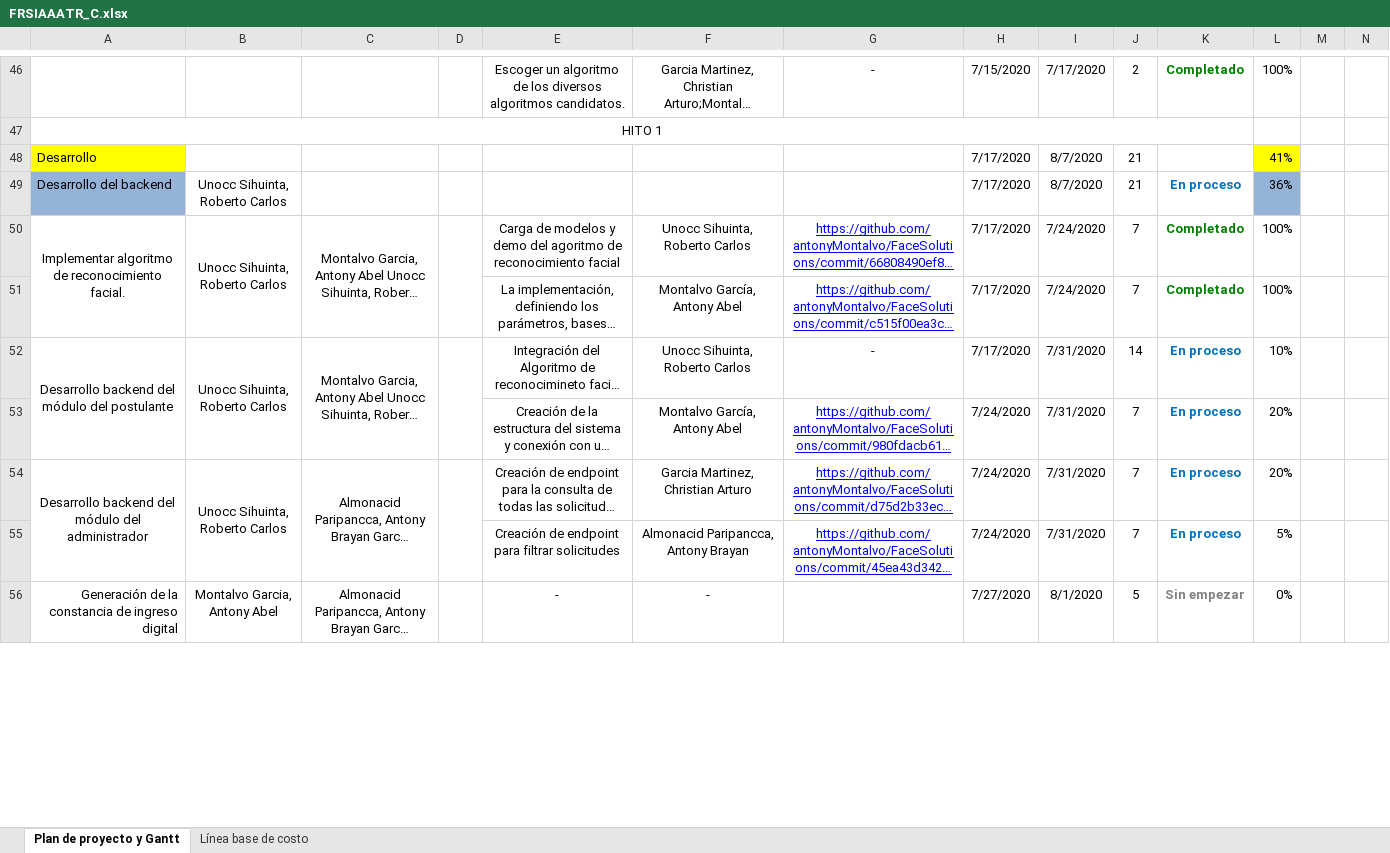
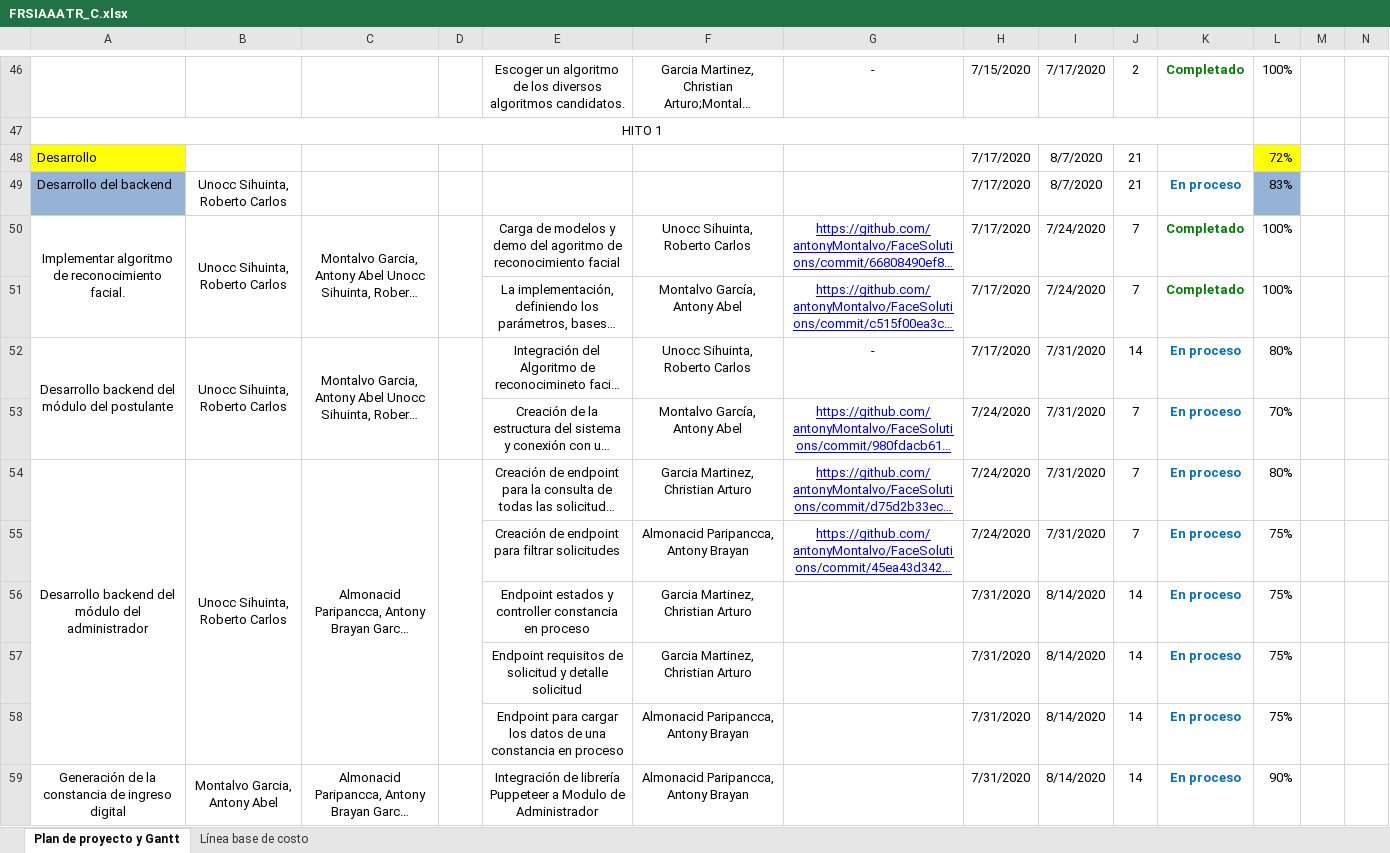
Before and after one commit to antonyMontalvo/FaceSolutions, an Excel workbook: desarrollo/FRSIAAATR/Gestión/FRSIAAATR_C.xlsx, sheet Plan de proyecto y Gantt, drawn as a sheet; only a part is shown, gaps mark what is left out; long unchanged cells end in …; values as stored, in another font and other column widths than the file's, no borders; charts and pictures not drawn; addresses are those after the commit; the diff covers the shown part only; the diff names each change by its address in the sheet, - before the commit and + after, or states it on an @@ line.

Commit message:
Actualización del cronograma

```diff
--- a/desarrollo/FRSIAAATR/Gestión/FRSIAAATR_C.xlsx (sheet Plan de proyecto y Gantt)
+++ b/desarrollo/FRSIAAATR/Gestión/FRSIAAATR_C.xlsx (sheet Plan de proyecto y Gantt)
-L48: 41%
+L48: 72%
-L49: 36%
+L49: 83%
-L52: 10%
+L52: 80%
-L53: 20%
+L53: 70%
-L54: 20%
+L54: 80%
-L55: 5%
+L55: 75%
+row 56:  |  |  |  | Endpoint estados y controller constancia en proceso | Garcia Martinez, Christian Arturo |  | 7/31/2020 | 8/14/2020 | 14 | En proceso | 75%
+row 57:  |  |  |  | Endpoint requisitos de solicitud y detalle solicitud | Garcia Martinez, Christian Arturo |  | 7/31/2020 | 8/14/2020 | 14 | En proceso | 75%
+row 58:  |  |  |  | Endpoint para cargar los datos de una constancia en proceso | Almonacid Paripancca, Antony Brayan |  | 7/31/2020 | 8/14/2020 | 14 | En proceso | 75%
-A59 alignment: right
+A59 alignment: center
+A59:A61 merged
+B59:B61 merged
+C59:C61 merged
+D59:D61 merged
-E59: -
+E59: Integración de librería Puppeteer a Modulo de Administrador
-F59: -
+F59: Almonacid Paripancca, Antony Brayan
-H59: 7/27/2020
+H59: 7/31/2020
-I59: 8/1/2020
+I59: 8/14/2020
-J59: 5
+J59: 14
-K59: Sin empezar
+K59: En proceso
-K59 text colour: #808080
+K59 text colour: #0070C0
-L59: 0%
+L59: 90%
```
Also changed, not shown: 4 added rows and 8 edited cells elsewhere in this sheet, formulas that keep their value, charts or pictures.
